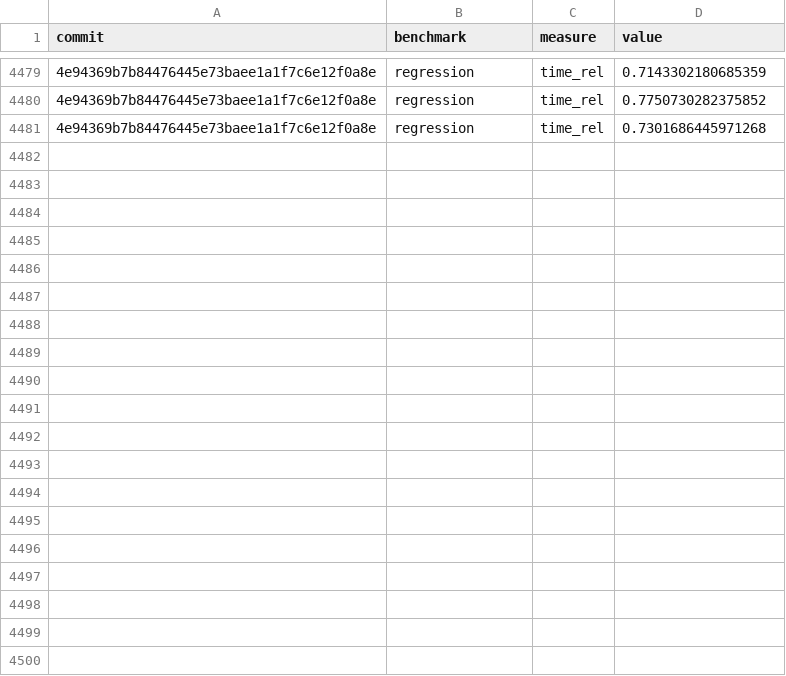
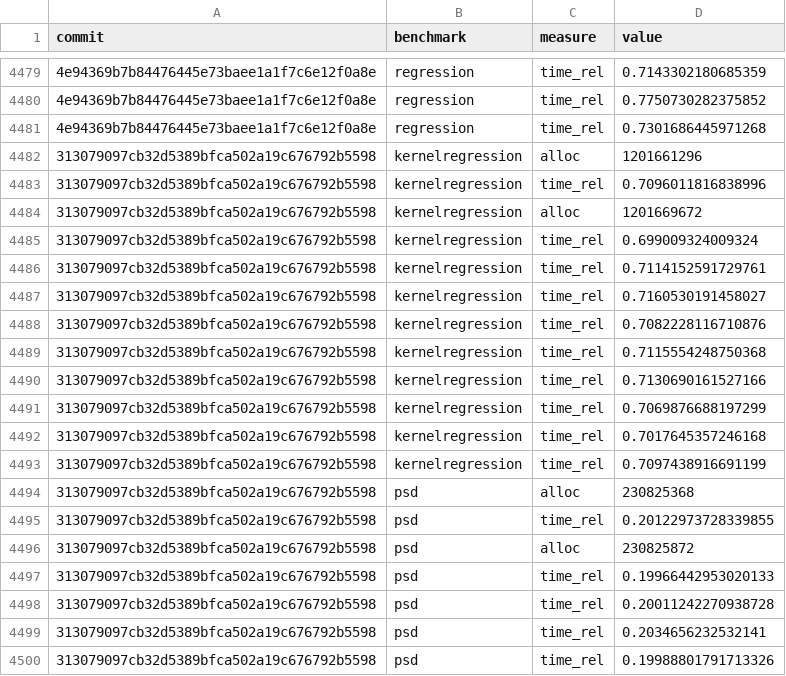
Before and after one commit to google-research/dex-lang, a CSV file: performance.csv, drawn as a sheet; only a part is shown, gaps mark what is left out; the diff covers the shown part only.

Commit message:
Add measurements for 313079097cb32d5389bfca502a19c676792b5598

```diff
--- a/performance.csv
+++ b/performance.csv
@@ -4481 +4481,20 @@ commit,benchmark,measure,value
 "4e94369b7b84476445e73baee1a1f7c6e12f0a8e","regression","time_rel","0.7301686445971268"
+"313079097cb32d5389bfca502a19c676792b5598","kernelregression","alloc","1201661296"
+"313079097cb32d5389bfca502a19c676792b5598","kernelregression","time_rel","0.7096011816838996"
+"313079097cb32d5389bfca502a19c676792b5598","kernelregression","alloc","1201669672"
+"313079097cb32d5389bfca502a19c676792b5598","kernelregression","time_rel","0.699009324009324"
+"313079097cb32d5389bfca502a19c676792b5598","kernelregression","time_rel","0.7114152591729761"
+"313079097cb32d5389bfca502a19c676792b5598","kernelregression","time_rel","0.7160530191458027"
+"313079097cb32d5389bfca502a19c676792b5598","kernelregression","time_rel","0.7082228116710876"
+"313079097cb32d5389bfca502a19c676792b5598","kernelregression","time_rel","0.7115554248750368"
+"313079097cb32d5389bfca502a19c676792b5598","kernelregression","time_rel","0.7130690161527166"
+"313079097cb32d5389bfca502a19c676792b5598","kernelregression","time_rel","0.7069876688197299"
+"313079097cb32d5389bfca502a19c676792b5598","kernelregression","time_rel","0.7017645357246168"
+"313079097cb32d5389bfca502a19c676792b5598","kernelregression","time_rel","0.7097438916691199"
+"313079097cb32d5389bfca502a19c676792b5598","psd","alloc","230825368"
+"313079097cb32d5389bfca502a19c676792b5598","psd","time_rel","0.20122973728339855"
+"313079097cb32d5389bfca502a19c676792b5598","psd","alloc","230825872"
+"313079097cb32d5389bfca502a19c676792b5598","psd","time_rel","0.19966442953020133"
+"313079097cb32d5389bfca502a19c676792b5598","psd","time_rel","0.20011242270938728"
+"313079097cb32d5389bfca502a19c676792b5598","psd","time_rel","0.2034656232532141"
+"313079097cb32d5389bfca502a19c676792b5598","psd","time_rel","0.19988801791713326"
```
Also changed, not shown: 29 added rows elsewhere in this file, commits.csv.
